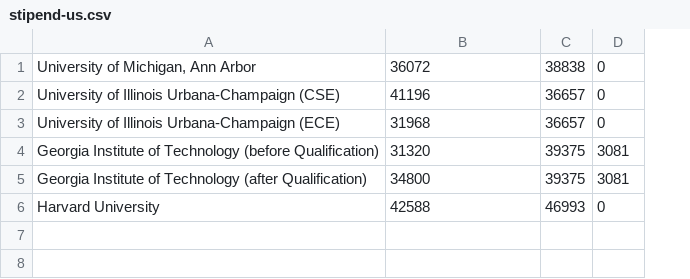
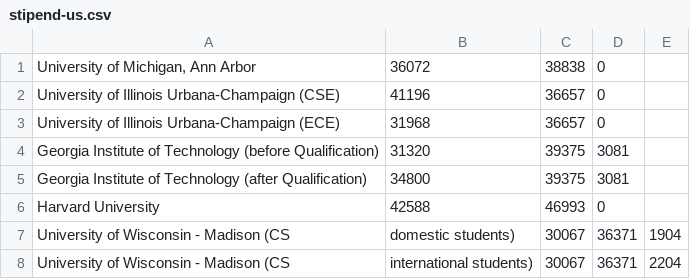
Before and after one commit to CSStipendRankings/CSStipendRankings, a CSV file: stipend-us.csv, drawn as a sheet; the diff names each change by its address in the sheet, - before the commit and + after, or states it on an @@ line.

Commit message:
add uw madison

```diff
--- a/stipend-us.csv
+++ b/stipend-us.csv
+column E, empty
+row 7: University of Wisconsin - Madison (CS | domestic students) | 30067 | 36371 | 1904
+row 8: University of Wisconsin - Madison (CS | international students) | 30067 | 36371 | 2204
```
